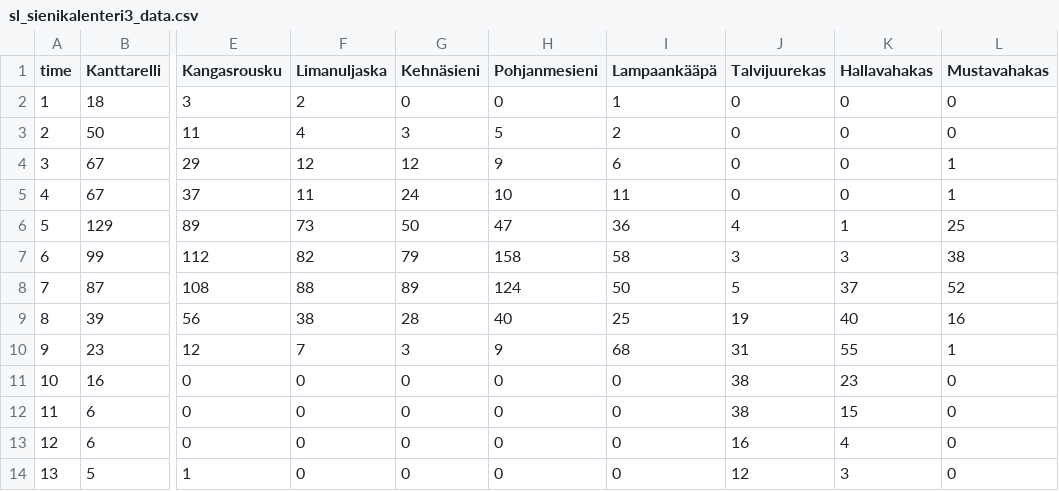
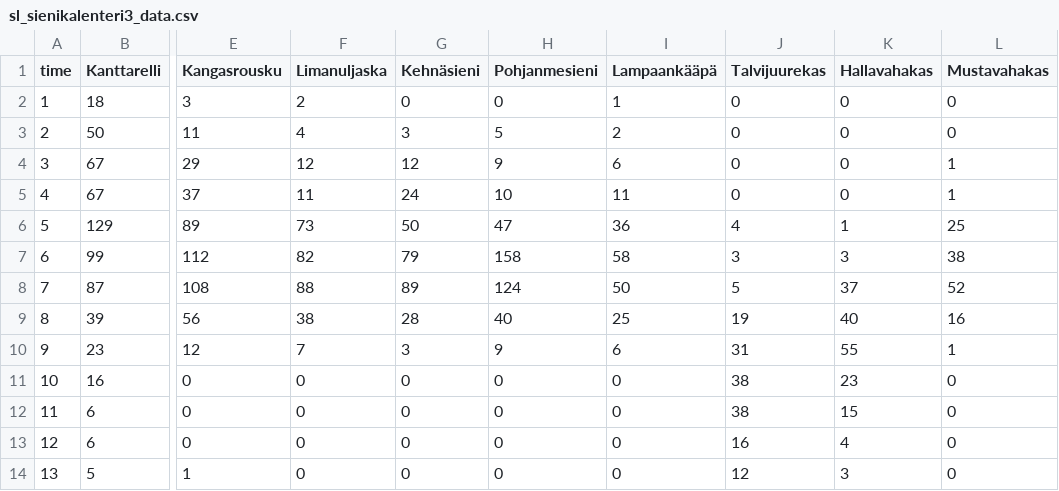
Before and after one commit to felixsii/data, a CSV file: sl_sienikalenteri3_data.csv, drawn as a sheet; only a part is shown, gaps mark what is left out; the diff names each change by its address in the sheet, - before the commit and + after, or states it on an @@ line.

Commit message:
Update sl_sienikalenteri3_data.csv

```diff
--- a/sl_sienikalenteri3_data.csv
+++ b/sl_sienikalenteri3_data.csv
-I10 (Lampaankääpä): 68
+I10 (Lampaankääpä): 6
```
